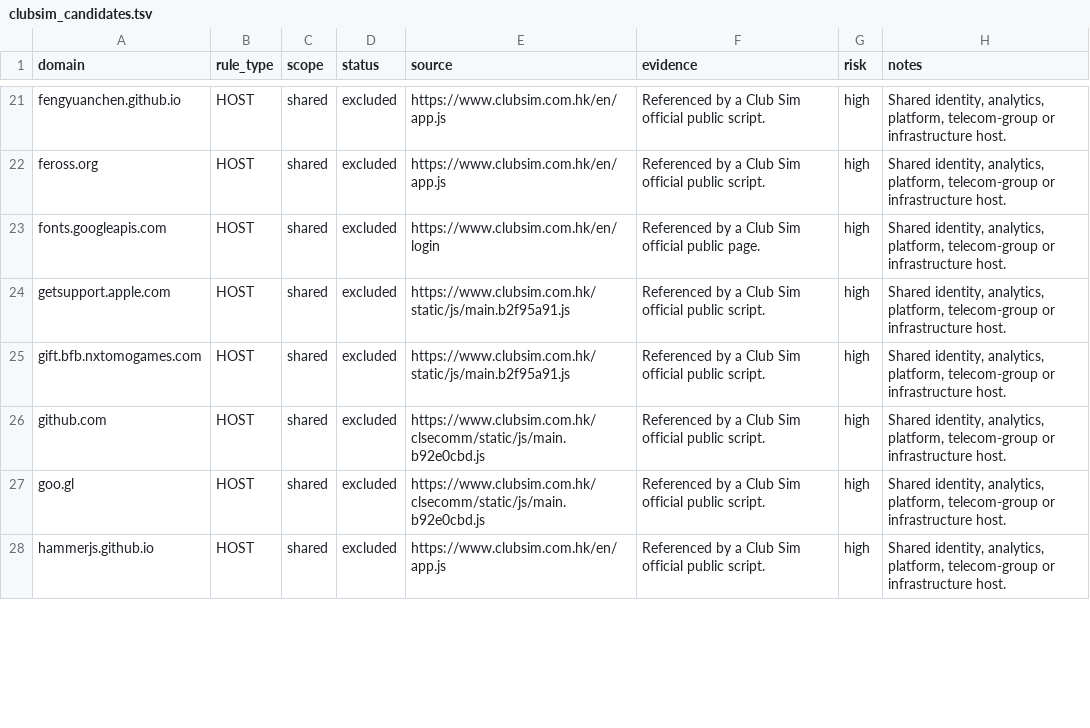
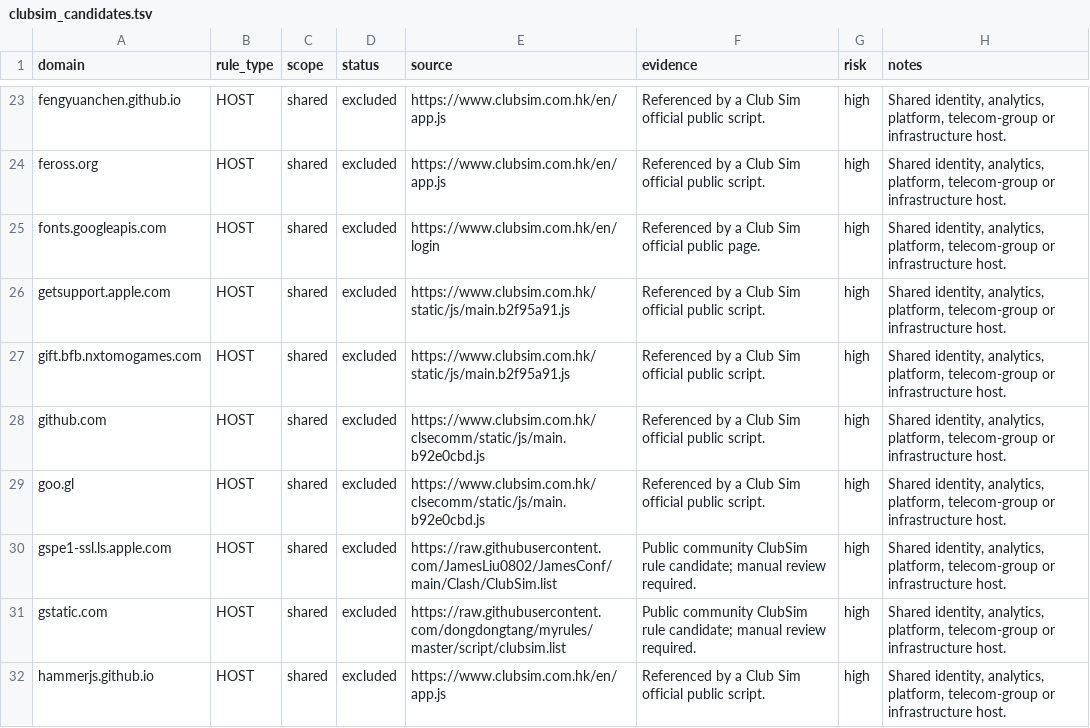
Before and after one commit to bluelittlerain/quantumultx-app-rules, a TSV file: data/clubsim_candidates.tsv, drawn as a sheet; only a part is shown, gaps mark what is left out; the diff covers the shown part only.

Commit message:
fix: make ClubSim discovery resilient to unavailable community sources

```diff
--- a/data/clubsim_candidates.tsv
+++ b/data/clubsim_candidates.tsv
@@ -27,2 +29,4 @@ github.com	HOST	shared	excluded	https://www.clubsim.com.hk/clsecomm/static/js/ma
 goo.gl	HOST	shared	excluded	https://www.clubsim.com.hk/clsecomm/static/js/main.b92e0cbd.js	Referenced by a Club Sim official public script.	high	Shared identity, analytics, platform, telecom-group or infrastructure host.
+gspe1-ssl.ls.apple.com	HOST	shared	excluded	https://raw.githubusercontent.com/JamesLiu0802/JamesConf/main/Clash/ClubSim.list	Public community ClubSim rule candidate; manual review required.	high	Shared identity, analytics, platform, telecom-group or infrastructure host.
+gstatic.com	HOST	shared	excluded	https://raw.githubusercontent.com/dongdongtang/myrules/master/script/clubsim.list	Public community ClubSim rule candidate; manual review required.	high	Shared identity, analytics, platform, telecom-group or infrastructure host.
 hammerjs.github.io	HOST	shared	excluded	https://www.clubsim.com.hk/en/app.js	Referenced by a Club Sim official public script.	high	Shared identity, analytics, platform, telecom-group or infrastructure host.
```
Also changed, not shown: 2 added rows and 10 edited cells elsewhere in this file, 7 other files.
